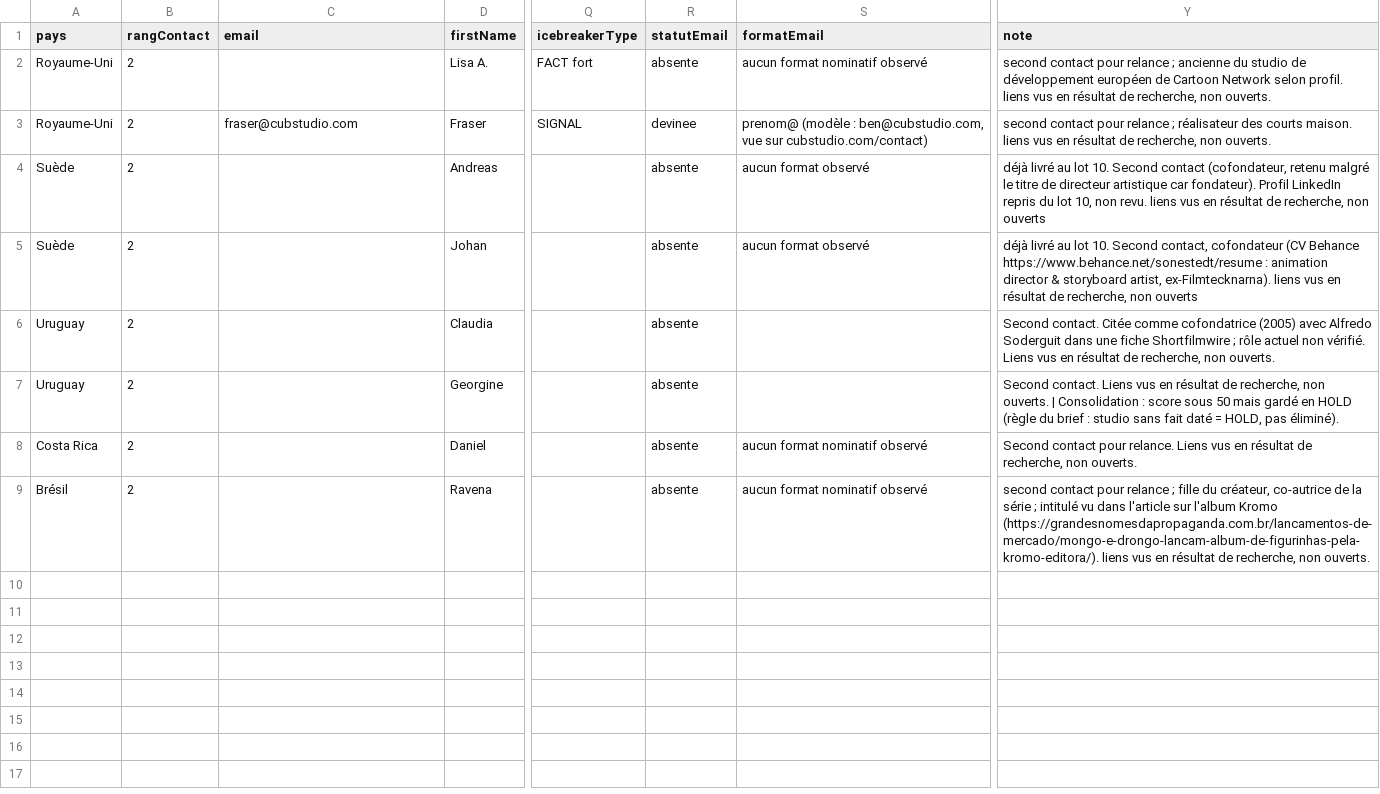
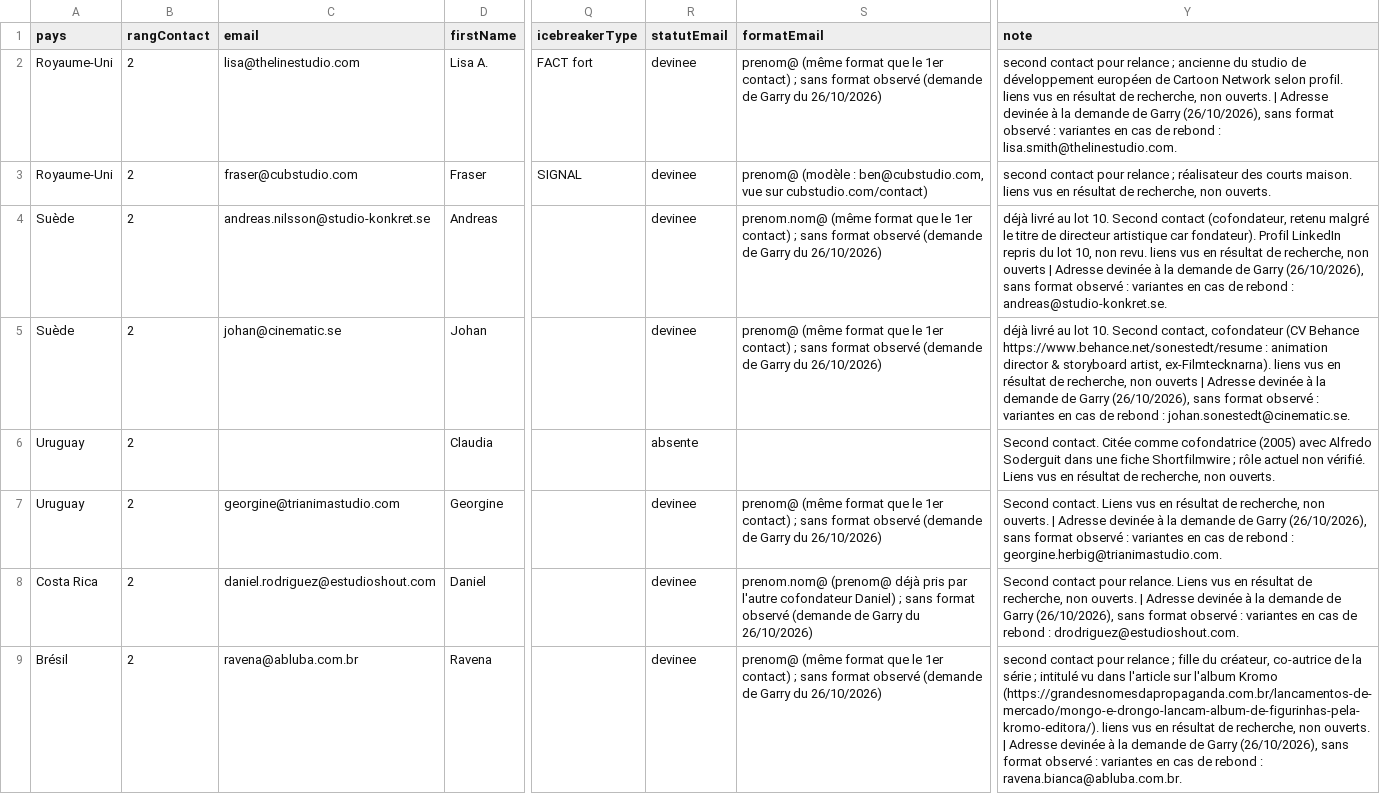
Before and after one commit to jeanprince771-max/revisions, a CSV file: prospection/lot15/contacts-second.csv, drawn as a sheet; only a part is shown, gaps mark what is left out; the diff names each change by its address in the sheet, - before the commit and + after, or states it on an @@ line.

```diff
--- a/prospection/lot15/contacts-second.csv
+++ b/prospection/lot15/contacts-second.csv
-C2 (email): (empty)
+C2 (email): lisa@thelinestudio.com
-R2 (statutEmail): absente
+R2 (statutEmail): devinee
-S2 (formatEmail): aucun format nominatif observé
+S2 (formatEmail): prenom@ (même format que le 1er contact) ; sans format observé (demande de Garry du 26/10/2026)
-Y2 (note): …non ouverts.
+Y2 (note): …non ouverts. | Adresse devinée à la demande de Garry (26/10/2026), sans format observé : variantes en cas de rebond : lisa.smith@thelinestudio.com.
-C4 (email): (empty)
+C4 (email): andreas.nilsson@studio-konkret.se
-R4:R5 (statutEmail): absente
+R4:R5 (statutEmail): devinee
-S4 (formatEmail): aucun format observé
+S4 (formatEmail): prenom.nom@ (même format que le 1er contact) ; sans format observé (demande de Garry du 26/10/2026)
-Y4 (note): …non ouverts
+Y4 (note): …non ouverts | Adresse devinée à la demande de Garry (26/10/2026), sans format observé : variantes en cas de rebond : andreas@studio-konkret.se.
-C5 (email): (empty)
+C5 (email): johan@cinematic.se
-S5 (formatEmail): aucun format observé
+S5 (formatEmail): prenom@ (même format que le 1er contact) ; sans format observé (demande de Garry du 26/10/2026)
-Y5 (note): …non ouverts
+Y5 (note): …non ouverts | Adresse devinée à la demande de Garry (26/10/2026), sans format observé : variantes en cas de rebond : johan.sonestedt@cinematic.se.
-C7 (email): (empty)
+C7 (email): georgine@trianimastudio.com
-R7:R9 (statutEmail): absente
+R7:R9 (statutEmail): devinee
-S7 (formatEmail): (empty)
+S7 (formatEmail): prenom@ (même format que le 1er contact) ; sans format observé (demande de Garry du 26/10/2026)
-Y7 (note): …ouverts. | Consolidation : score sous 50 mais gardé en HOLD (règle du brief : studio sans fait daté = HOLD, pas éliminé).
+Y7 (note): …ouverts. | Adresse devinée à la demande de Garry (26/10/2026), sans format observé : variantes en cas de rebond : georgine.herbig@trianimastudio.com.
-C8 (email): (empty)
+C8 (email): daniel.rodriguez@estudioshout.com
-S8 (formatEmail): aucun format nominatif observé
+S8 (formatEmail): prenom.nom@ (prenom@ déjà pris par l'autre cofondateur Daniel) ; sans format observé (demande de Garry du 26/10/2026)
-Y8 (note): …non ouverts.
+Y8 (note): …non ouverts. | Adresse devinée à la demande de Garry (26/10/2026), sans format observé : variantes en cas de rebond : drodriguez@estudioshout.com.
-C9 (email): (empty)
+C9 (email): ravena@abluba.com.br
-S9 (formatEmail): aucun format nominatif observé
+S9 (formatEmail): prenom@ (même format que le 1er contact) ; sans format observé (demande de Garry du 26/10/2026)
-Y9 (note): …non ouverts.
+Y9 (note): …non ouverts. | Adresse devinée à la demande de Garry (26/10/2026), sans format observé : variantes en cas de rebond : ravena.bianca@abluba.com.br.
```
Also changed, not shown: prospection/lot15/anim2d-bresil.csv, prospection/lot15/anim2d-chili.csv, 9 other files.
